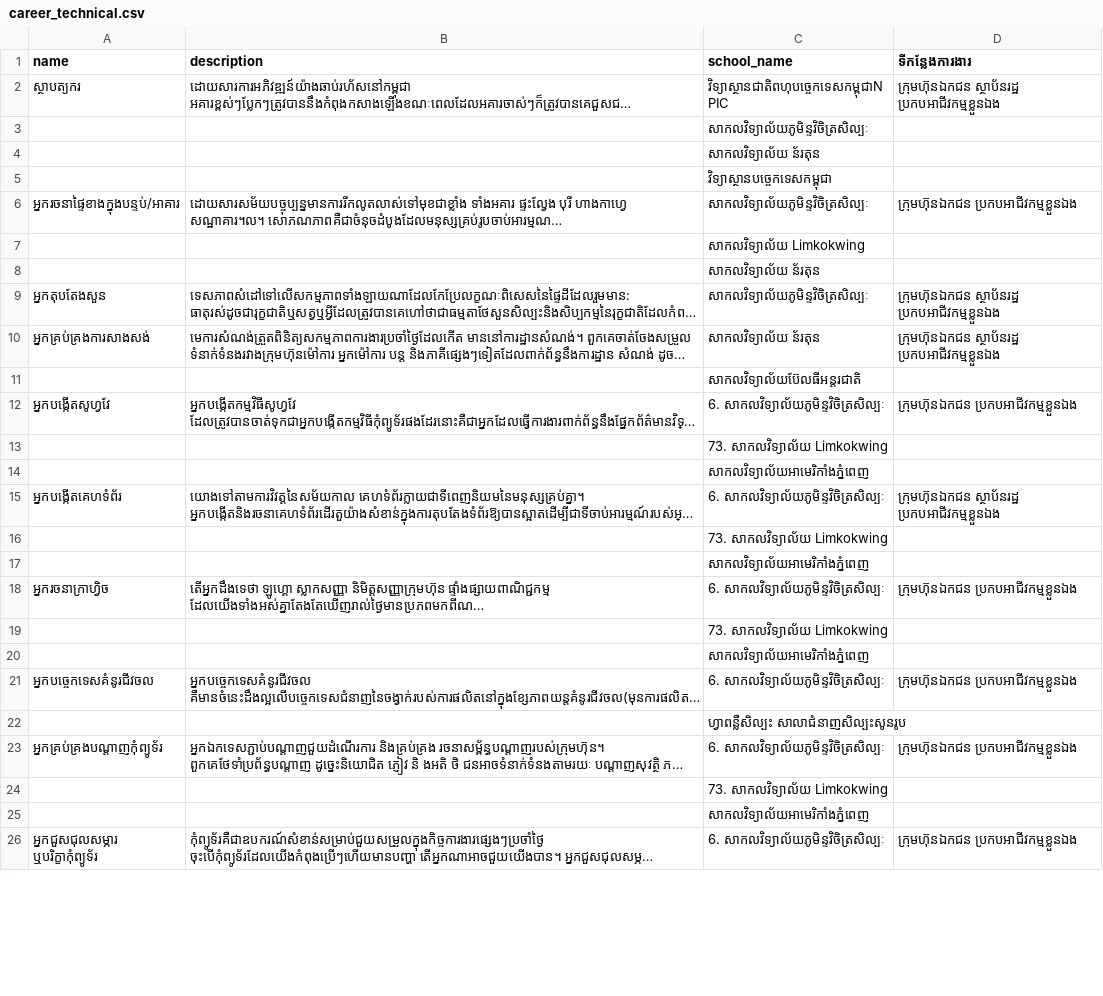
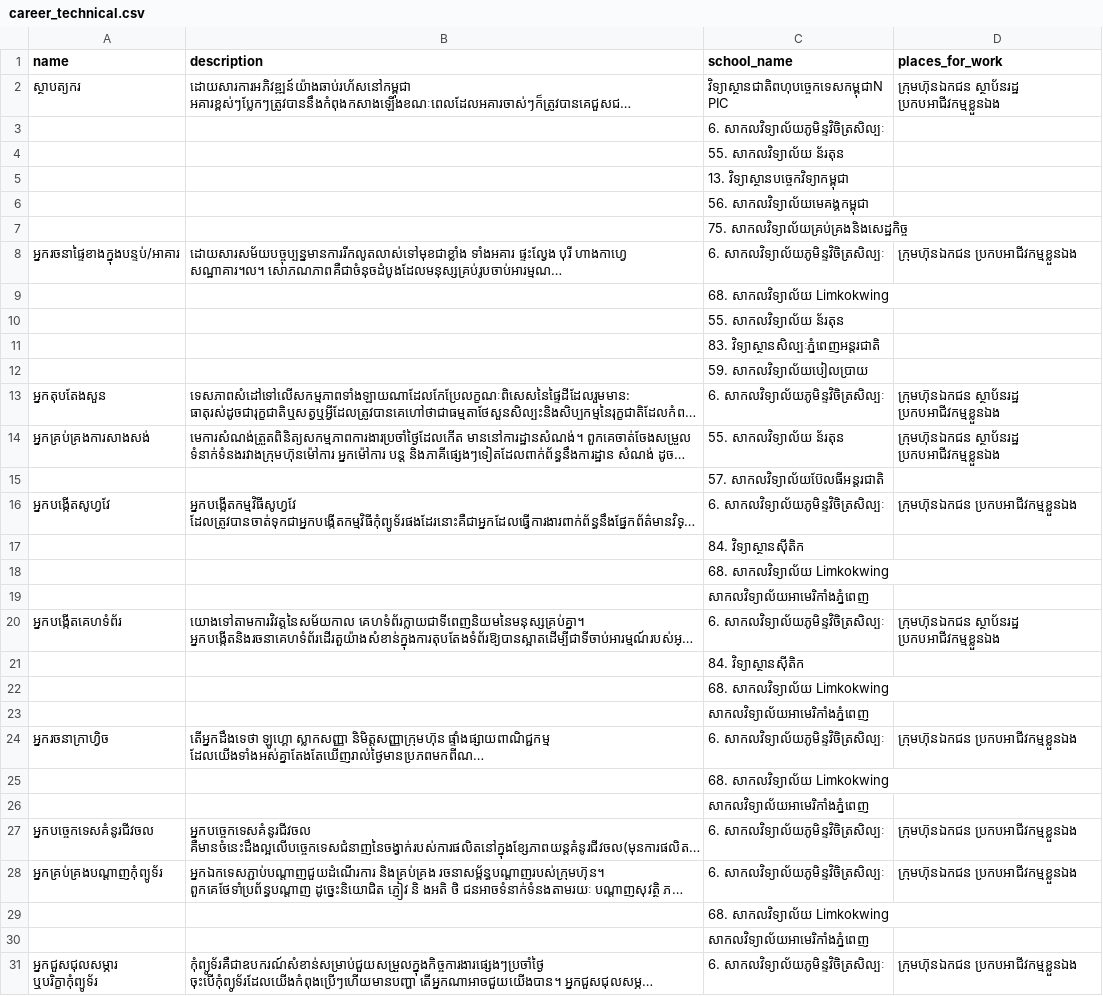
Before and after one commit to ilabsea/trey_visay_api, a CSV file: db/csv/career_technical.csv, drawn as a sheet; only a part is shown; long unchanged cells end in …; removed rows and columns are numbered as before the commit, all else as after; the diff covers the shown part only; the diff names each change by its address in the sheet, - before the commit and + after, or states it on an @@ line.

Commit message:
update script for import career and update data

```diff
--- a/db/csv/career_technical.csv
+++ b/db/csv/career_technical.csv
-D1: ទីកន្លែងការងារ
+D1: places_for_work
-C3 (school_name): សាកលវិទ្យាល័យភូមិន្ទវិចិត្រសិល្បៈ
+C3 (school_name): 6. សាកលវិទ្យាល័យភូមិន្ទវិចិត្រសិល្បៈ
-C4 (school_name): សាកលវិទ្យាល័យ ន័រតុន
+C4 (school_name): 55. សាកលវិទ្យាល័យ ន័រតុន
-C5 (school_name): វិទ្យាស្ថានបច្ចេកទេសកម្ពុជា
+C5 (school_name): 13. វិទ្យាស្ថានបច្ចេកវិទ្យាកម្ពុជា
+row 6:  |  | 56. សាកលវិទ្យាល័យមេគង្គកម្ពុជា
+row 7:  |  | 75. សាកលវិទ្យាល័យគ្រប់គ្រងនិងសេដ្ឋកិច្ច
-C8 (school_name): សាកលវិទ្យាល័យភូមិន្ទវិចិត្រសិល្បៈ
+C8 (school_name): 6. សាកលវិទ្យាល័យភូមិន្ទវិចិត្រសិល្បៈ
-C9 (school_name): សាកលវិទ្យាល័យ Limkokwing
+C9 (school_name): 68. សាកលវិទ្យាល័យ Limkokwing
-C10 (school_name): សាកលវិទ្យាល័យ ន័រតុន
+C10 (school_name): 55. សាកលវិទ្យាល័យ ន័រតុន
+row 11:  |  | 83. វិទ្យាស្ថានសិល្បៈភ្នំពេញអន្តរជាតិ
+row 12:  |  | 59. សាកលវិទ្យាល័យបៀលប្រាយ
-C13 (school_name): សាកលវិទ្យាល័យភូមិន្ទវិចិត្រសិល្បៈ
+C13 (school_name): 6. សាកលវិទ្យាល័យភូមិន្ទវិចិត្រសិល្បៈ
-C14 (school_name): សាកលវិទ្យាល័យ ន័រតុន
+C14 (school_name): 55. សាកលវិទ្យាល័យ ន័រតុន
-C15 (school_name): សាកលវិទ្យាល័យប៊ែលធីអន្តរជាតិ
+C15 (school_name): 57. សាកលវិទ្យាល័យប៊ែលធីអន្តរជាតិ
-C17 (school_name): 73. សាកលវិទ្យាល័យ Limkokwing
+C17 (school_name): 84. វិទ្យាស្ថានស៊ីតិក
+row 18:  |  | 68. សាកលវិទ្យាល័យ Limkokwing
-C21 (school_name): 73. សាកលវិទ្យាល័យ Limkokwing
+C21 (school_name): 84. វិទ្យាស្ថានស៊ីតិក
+row 22:  |  | 68. សាកលវិទ្យាល័យ Limkokwing
-C25 (school_name): 73. សាកលវិទ្យាល័យ Limkokwing
+C25 (school_name): 68. សាកលវិទ្យាល័យ Limkokwing
-row 22:  |  | ហ្វាពន្លឺសិល្បះ សាលាជំនាញសិល្បះសូនរូប
-C29 (school_name): 73. សាកលវិទ្យាល័យ Limkokwing
+C29 (school_name): 68. សាកលវិទ្យាល័យ Limkokwing
```
Also changed, not shown: 18 added rows, 9 removed rows and 39 edited cells elsewhere in this file, db/csv/government_schools.csv, db/csv/ngo_schools.csv, 6 other files.
